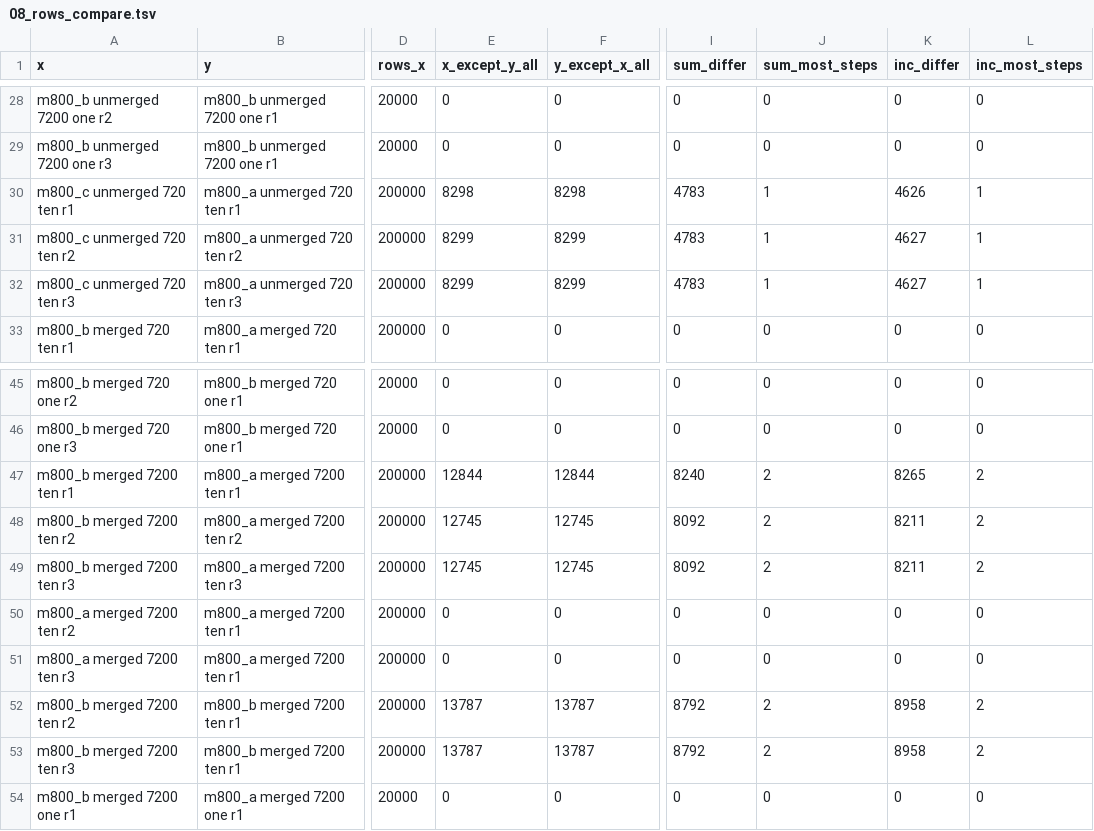
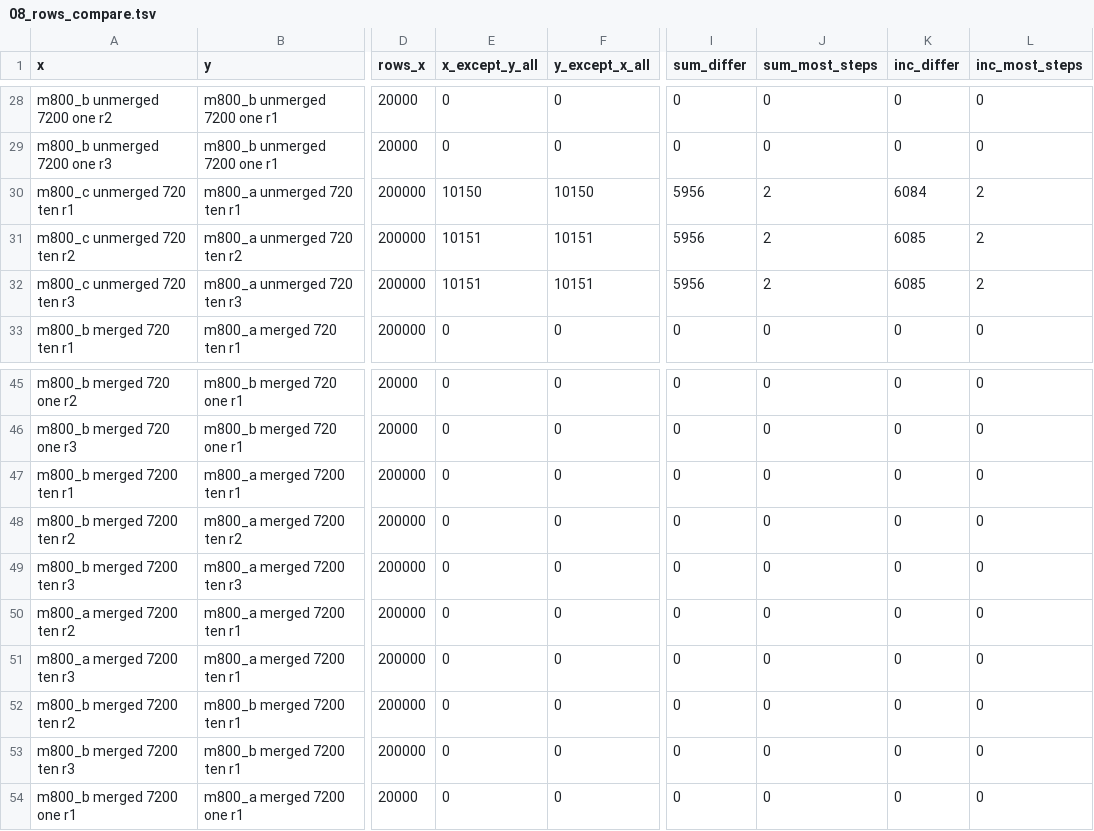
Before and after one commit to digitalis-io/pulsusdb, a TSV file: docs/promql_rollups/measure/stage-run/08_rows_compare.tsv, drawn as a sheet; only a part is shown, gaps mark what is left out; the diff covers the shown part only; the diff names each change by its address in the sheet, - before the commit and + after, or states it on an @@ line.

```diff
--- a/docs/promql_rollups/measure/stage-run/08_rows_compare.tsv
+++ b/docs/promql_rollups/measure/stage-run/08_rows_compare.tsv
-E30 (x_except_y_all): 8298
+E30 (x_except_y_all): 10150
-F30 (y_except_x_all): 8298
+F30 (y_except_x_all): 10150
-I30:I32 (sum_differ): 4783
+I30:I32 (sum_differ): 5956
-J30:J32 (sum_most_steps): 1
+J30:J32 (sum_most_steps): 2
-K30 (inc_differ): 4626
+K30 (inc_differ): 6084
-L30:L32 (inc_most_steps): 1
+L30:L32 (inc_most_steps): 2
-E31:E32 (x_except_y_all): 8299
+E31:E32 (x_except_y_all): 10151
-F31:F32 (y_except_x_all): 8299
+F31:F32 (y_except_x_all): 10151
-K31:K32 (inc_differ): 4627
+K31:K32 (inc_differ): 6085
-E47 (x_except_y_all): 12844
+E47 (x_except_y_all): 0
-F47 (y_except_x_all): 12844
+F47 (y_except_x_all): 0
-I47 (sum_differ): 8240
+I47 (sum_differ): 0
-J47:J49 (sum_most_steps): 2
+J47:J49 (sum_most_steps): 0
-K47 (inc_differ): 8265
+K47 (inc_differ): 0
-L47:L49 (inc_most_steps): 2
+L47:L49 (inc_most_steps): 0
-E48:E49 (x_except_y_all): 12745
+E48:E49 (x_except_y_all): 0
-F48:F49 (y_except_x_all): 12745
+F48:F49 (y_except_x_all): 0
-I48:I49 (sum_differ): 8092
+I48:I49 (sum_differ): 0
-K48:K49 (inc_differ): 8211
+K48:K49 (inc_differ): 0
-E52:E53 (x_except_y_all): 13787
+E52:E53 (x_except_y_all): 0
-F52:F53 (y_except_x_all): 13787
+F52:F53 (y_except_x_all): 0
-I52:I53 (sum_differ): 8792
+I52:I53 (sum_differ): 0
-J52:J53 (sum_most_steps): 2
+J52:J53 (sum_most_steps): 0
-K52:K53 (inc_differ): 8958
+K52:K53 (inc_differ): 0
-L52:L53 (inc_most_steps): 2
+L52:L53 (inc_most_steps): 0
```
Also changed, not shown: 81 edited cells elsewhere in this file, docs/promql_rollups/measure/stage-run/06_query_log.tsv, docs/promql_rollups/measure/stage-run/07_parts.tsv, 9 other files.
